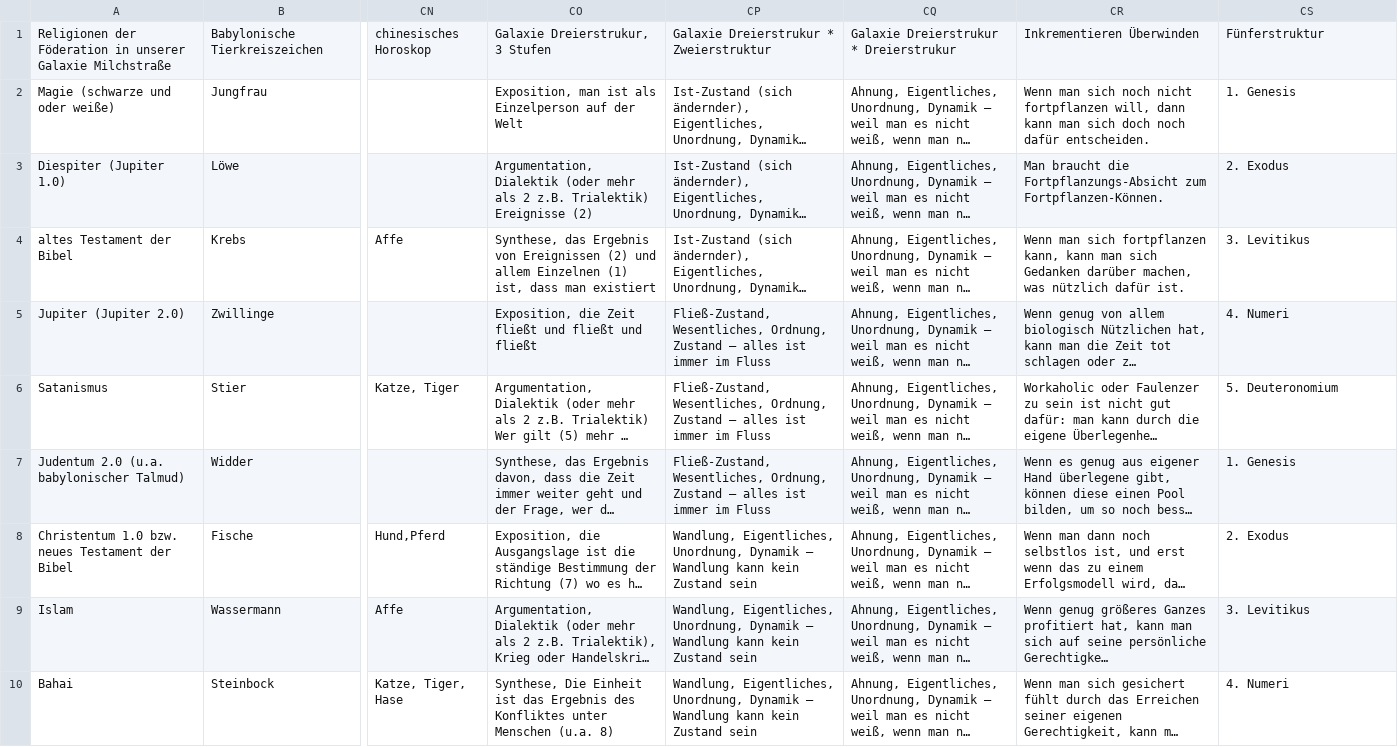
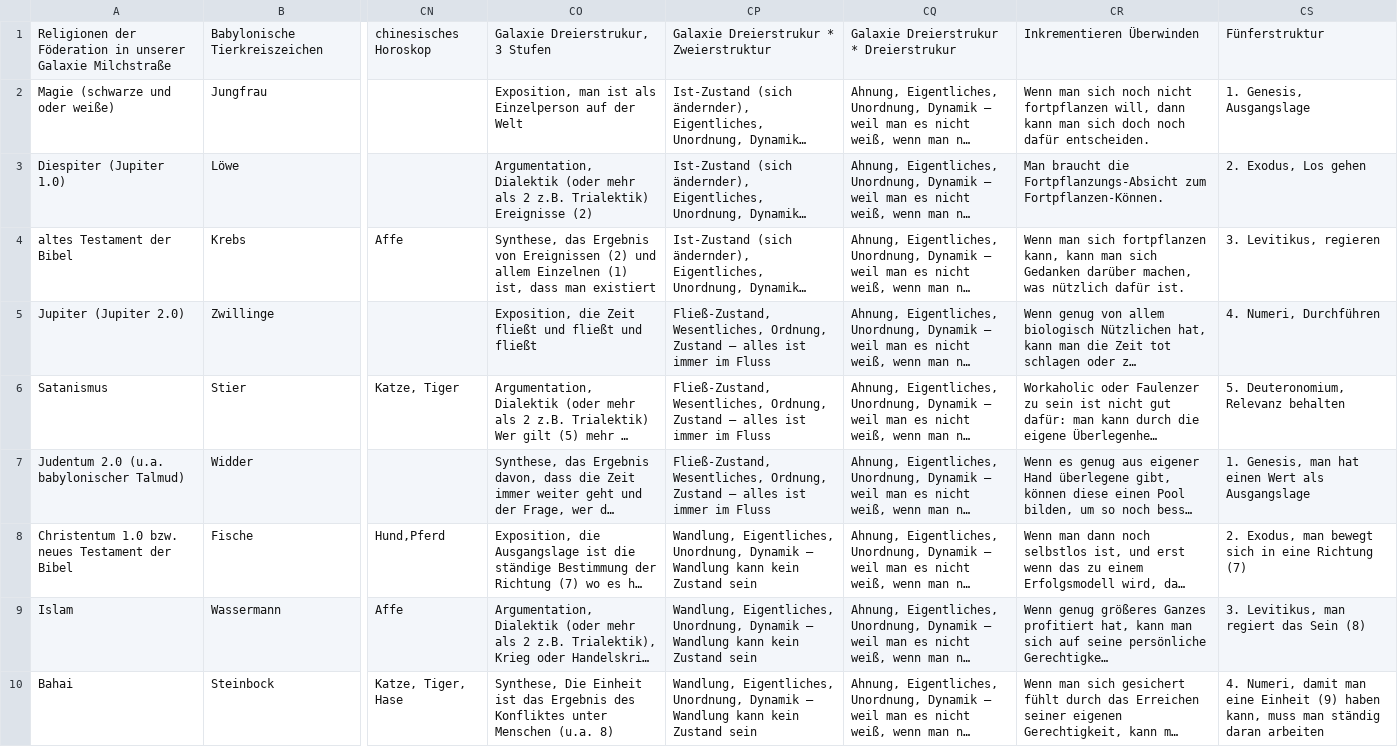
Before and after one commit to githubuser2000/reta-23-07-20, a CSV file: religion.csv, drawn as a sheet; only a part is shown, gaps mark what is left out; long unchanged cells end in …; the diff covers the shown part only; the diff names each change by its address in the sheet, - before the commit and + after, or states it on an @@ line.

```diff
--- a/religion.csv
+++ b/religion.csv
-CS2: 1. Genesis
+CS2: 1. Genesis, Ausgangslage
-CS3: 2. Exodus
+CS3: 2. Exodus, Los gehen
-CS4: 3. Levitikus
+CS4: 3. Levitikus, regieren
-CS5: 4. Numeri
+CS5: 4. Numeri, Durchführen
-CS6: 5. Deuteronomium
+CS6: 5. Deuteronomium, Relevanz behalten
-CS7: 1. Genesis
+CS7: 1. Genesis, man hat einen Wert als Ausgangslage
-CS8: 2. Exodus
+CS8: 2. Exodus, man bewegt sich in eine Richtung (7)
-CS9: 3. Levitikus
+CS9: 3. Levitikus, man regiert das Sein (8)
-CS10: 4. Numeri
+CS10: 4. Numeri, damit man eine Einheit (9) haben kann, muss man ständig daran arbeiten
```
Also changed, not shown: 8 edited cells elsewhere in this file, 2 other files.
